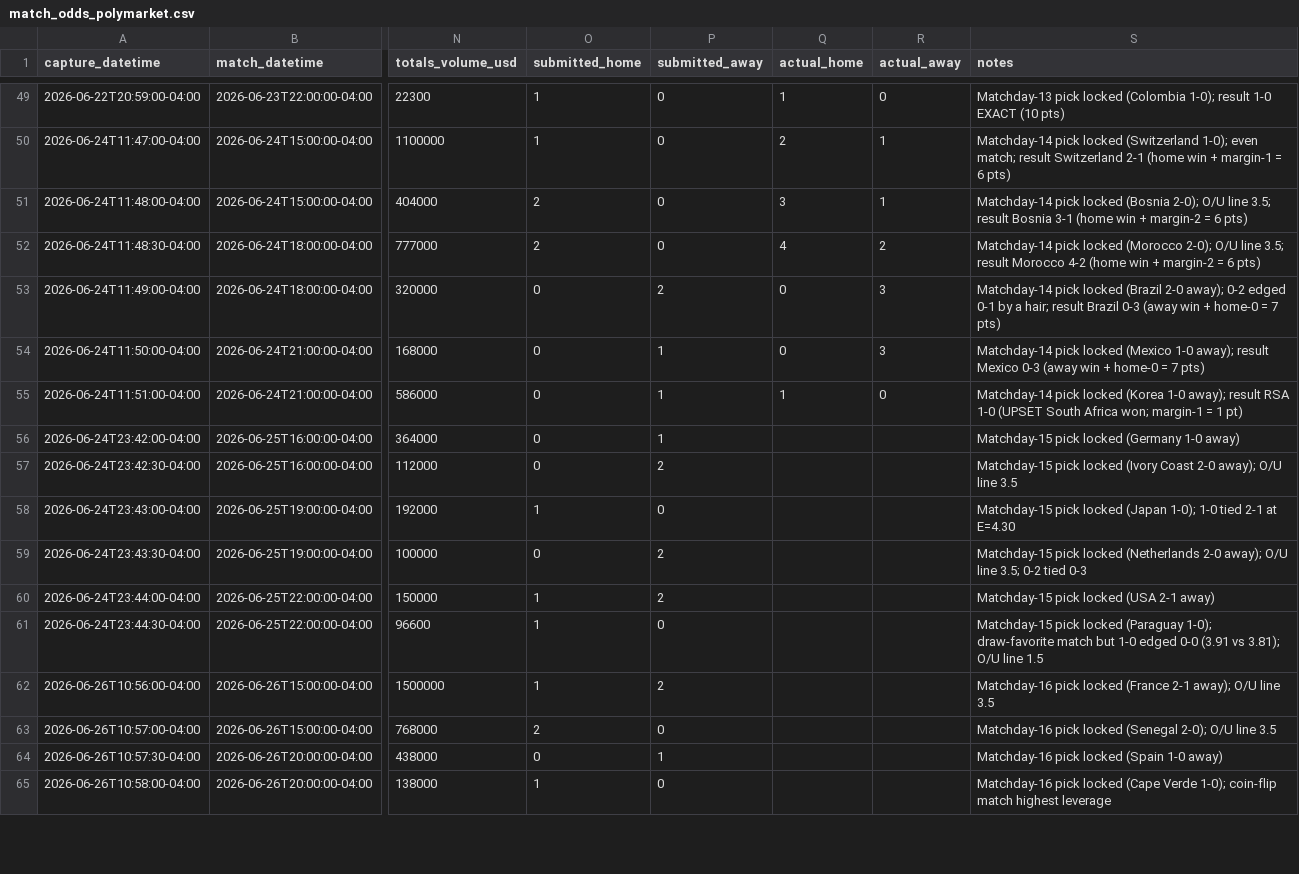
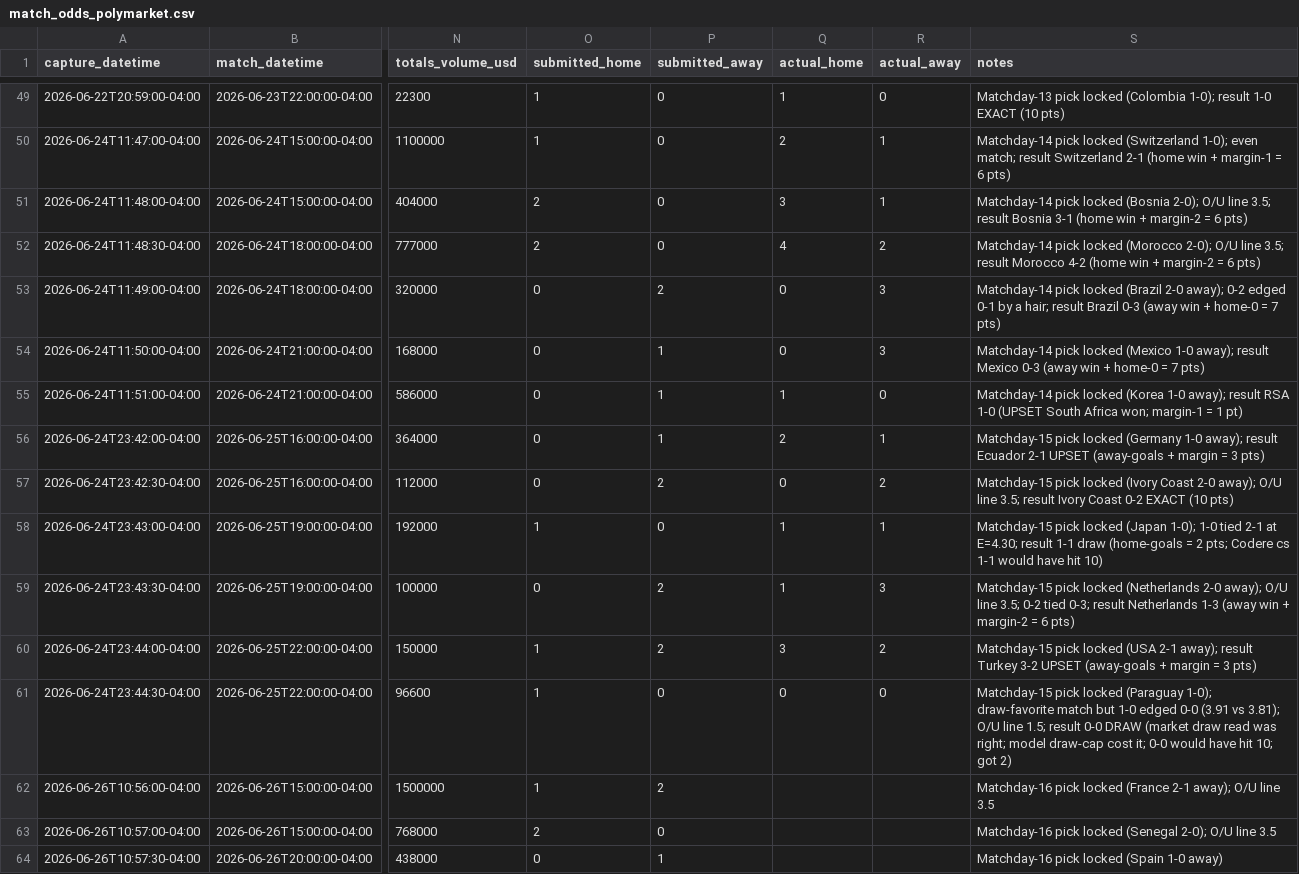
Before and after one commit to julianher/worldcup-2026-polla, a CSV file: data/match_odds_polymarket.csv, drawn as a sheet; only a part is shown, gaps mark what is left out; the shorter side is filled out with more unchanged rows; the diff names each change by its address in the sheet, - before the commit and + after, or states it on an @@ line.

Commit message:
Results: matchday 15 — CUR-CIV 0-2 EXACT (10), NED 1-3 (6), 3x upsets/draws hurt (ECU 2-1 / TUR 3-2 / PAR-AUS 0-0); 26 pts. PAR-AUS draw vindicated the market read; model draw-cap cost 8 pts

```diff
--- a/data/match_odds_polymarket.csv
+++ b/data/match_odds_polymarket.csv
-Q56 (actual_home): (empty)
+Q56 (actual_home): 2
-R56 (actual_away): (empty)
+R56 (actual_away): 1
-S56 (notes): …(Germany 1-0 away)
+S56 (notes): …(Germany 1-0 away); result Ecuador 2-1 UPSET (away-goals + margin = 3 pts)
-Q57 (actual_home): (empty)
+Q57 (actual_home): 0
-R57 (actual_away): (empty)
+R57 (actual_away): 2
-S57 (notes): …O/U line 3.5
+S57 (notes): …O/U line 3.5; result Ivory Coast 0-2 EXACT (10 pts)
-Q58:Q59 (actual_home): (empty)
+Q58:Q59 (actual_home): 1
-R58 (actual_away): (empty)
+R58 (actual_away): 1
-S58 (notes): …2-1 at E=4.30
+S58 (notes): …2-1 at E=4.30; result 1-1 draw (home-goals = 2 pts; Codere cs 1-1 would have hit 10)
-R59 (actual_away): (empty)
+R59 (actual_away): 3
-S59 (notes): …0-2 tied 0-3
+S59 (notes): …0-2 tied 0-3; result Netherlands 1-3 (away win + margin-2 = 6 pts)
-Q60 (actual_home): (empty)
+Q60 (actual_home): 3
-R60 (actual_away): (empty)
+R60 (actual_away): 2
-S60 (notes): …(USA 2-1 away)
+S60 (notes): …(USA 2-1 away); result Turkey 3-2 UPSET (away-goals + margin = 3 pts)
-Q61 (actual_home): (empty)
+Q61 (actual_home): 0
-R61 (actual_away): (empty)
+R61 (actual_away): 0
-S61 (notes): …O/U line 1.5
+S61 (notes): …O/U line 1.5; result 0-0 DRAW (market draw read was right; model draw-cap cost it; 0-0 would have hit 10; got 2)
```
